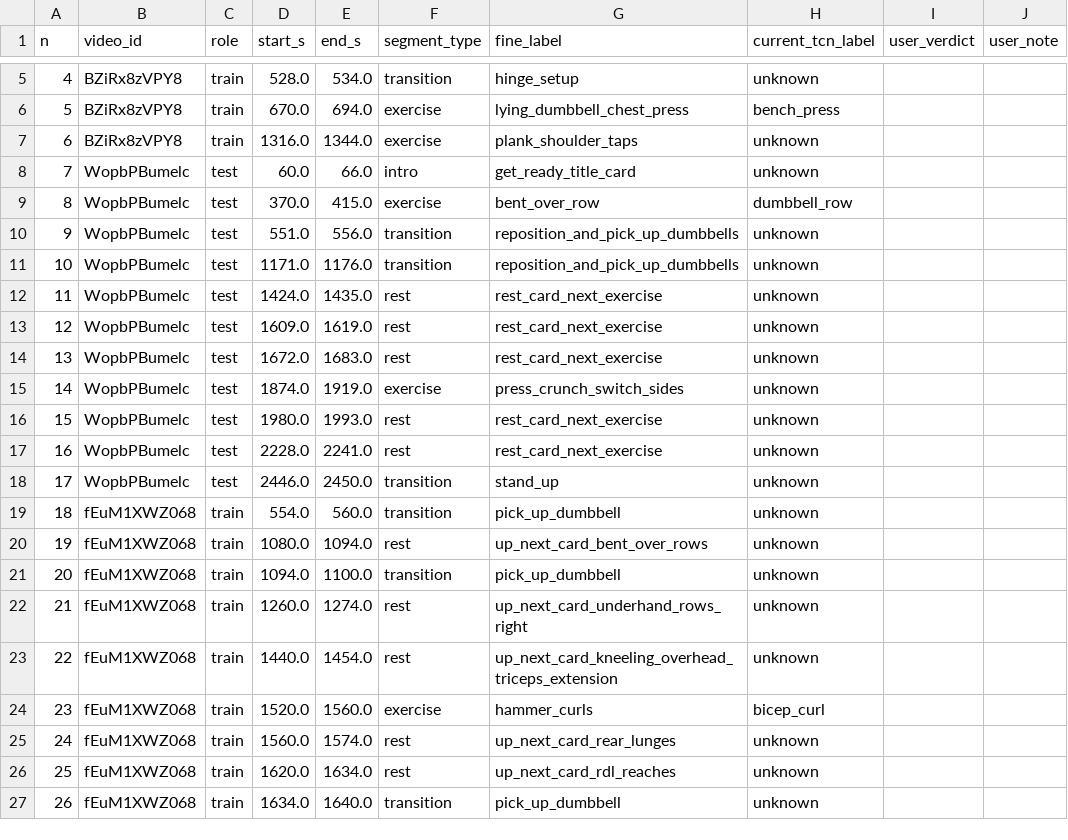
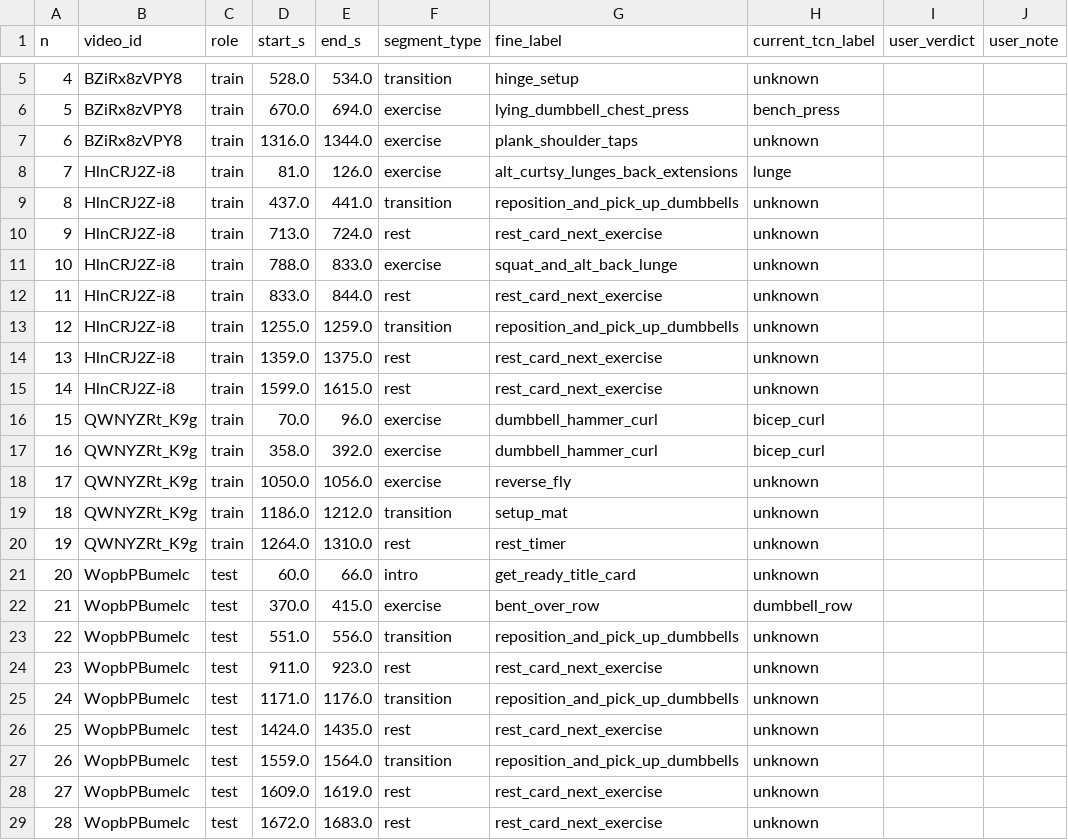
Before and after one commit to bariscelikk1/cALorie, a CSV file: ml/data/long_video_round3_v1/second_review_sample_v1.csv, drawn as a sheet; only a part is shown, gaps mark what is left out; the shorter side is filled out with more unchanged rows; addresses are those after the commit; the diff covers the shown part only; the diff names each change by its address in the sheet, - before the commit and + after, or states it on an @@ line.

Commit message:
Round 3: 4 train + 2 test videos labeled, test videos locked, predeclared 2-test rule

```diff
--- a/ml/data/long_video_round3_v1/second_review_sample_v1.csv
+++ b/ml/data/long_video_round3_v1/second_review_sample_v1.csv
+row 8: 7 | HlnCRJ2Z-i8 | train | 81.0 | 126.0 | exercise | alt_curtsy_lunges_back_extensions | lunge
+row 9: 8 | HlnCRJ2Z-i8 | train | 437.0 | 441.0 | transition | reposition_and_pick_up_dumbbells | unknown
+row 10: 9 | HlnCRJ2Z-i8 | train | 713.0 | 724.0 | rest | rest_card_next_exercise | unknown
+row 11: 10 | HlnCRJ2Z-i8 | train | 788.0 | 833.0 | exercise | squat_and_alt_back_lunge | unknown
+row 12: 11 | HlnCRJ2Z-i8 | train | 833.0 | 844.0 | rest | rest_card_next_exercise | unknown
+row 13: 12 | HlnCRJ2Z-i8 | train | 1255.0 | 1259.0 | transition | reposition_and_pick_up_dumbbells | unknown
+row 14: 13 | HlnCRJ2Z-i8 | train | 1359.0 | 1375.0 | rest | rest_card_next_exercise | unknown
+row 15: 14 | HlnCRJ2Z-i8 | train | 1599.0 | 1615.0 | rest | rest_card_next_exercise | unknown
+row 16: 15 | QWNYZRt_K9g | train | 70.0 | 96.0 | exercise | dumbbell_hammer_curl | bicep_curl
+row 17: 16 | QWNYZRt_K9g | train | 358.0 | 392.0 | exercise | dumbbell_hammer_curl | bicep_curl
+row 18: 17 | QWNYZRt_K9g | train | 1050.0 | 1056.0 | exercise | reverse_fly | unknown
+row 19: 18 | QWNYZRt_K9g | train | 1186.0 | 1212.0 | transition | setup_mat | unknown
+row 20: 19 | QWNYZRt_K9g | train | 1264.0 | 1310.0 | rest | rest_timer | unknown
@@ column A (n) renumbered from row 21 down @@
+row 24: 23 | WopbPBumelc | test | 911.0 | 923.0 | rest | rest_card_next_exercise | unknown
+row 27: 26 | WopbPBumelc | test | 1559.0 | 1564.0 | transition | reposition_and_pick_up_dumbbells | unknown
```
Also changed, not shown: 8 added rows elsewhere in this file, ml/data/long_video_round3_v1/screening.csv, 15 other files.
